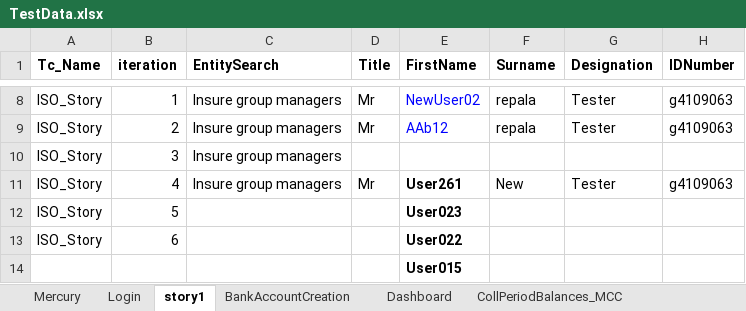
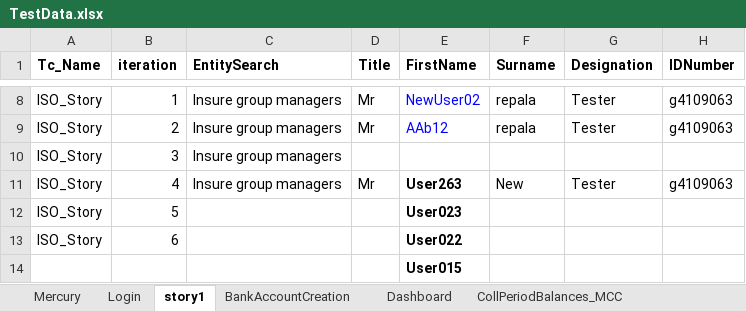
Before and after one commit to srinir123/Xcelerate, an Excel workbook: Test data/TestData.xlsx, sheet story1, drawn as a sheet; only a part is shown, gaps mark what is left out; values as stored, in another font and other column widths than the file's, no borders; the diff names each change by its address in the sheet, - before the commit and + after, or states it on an @@ line.

Commit message:
test

```diff
--- a/Test data/TestData.xlsx (sheet story1)
+++ b/Test data/TestData.xlsx (sheet story1)
-E11 (FirstName): User261
+E11 (FirstName): User263
```
Also changed, not shown: 30 other files.
